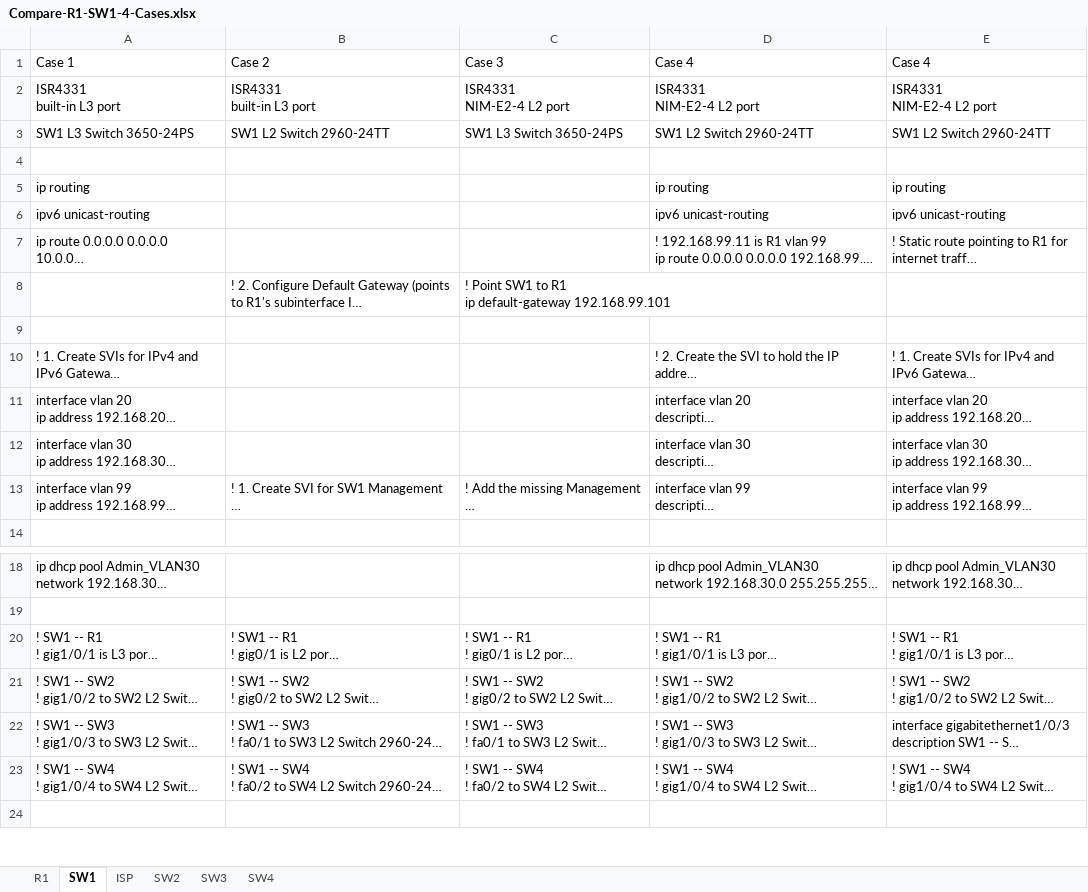
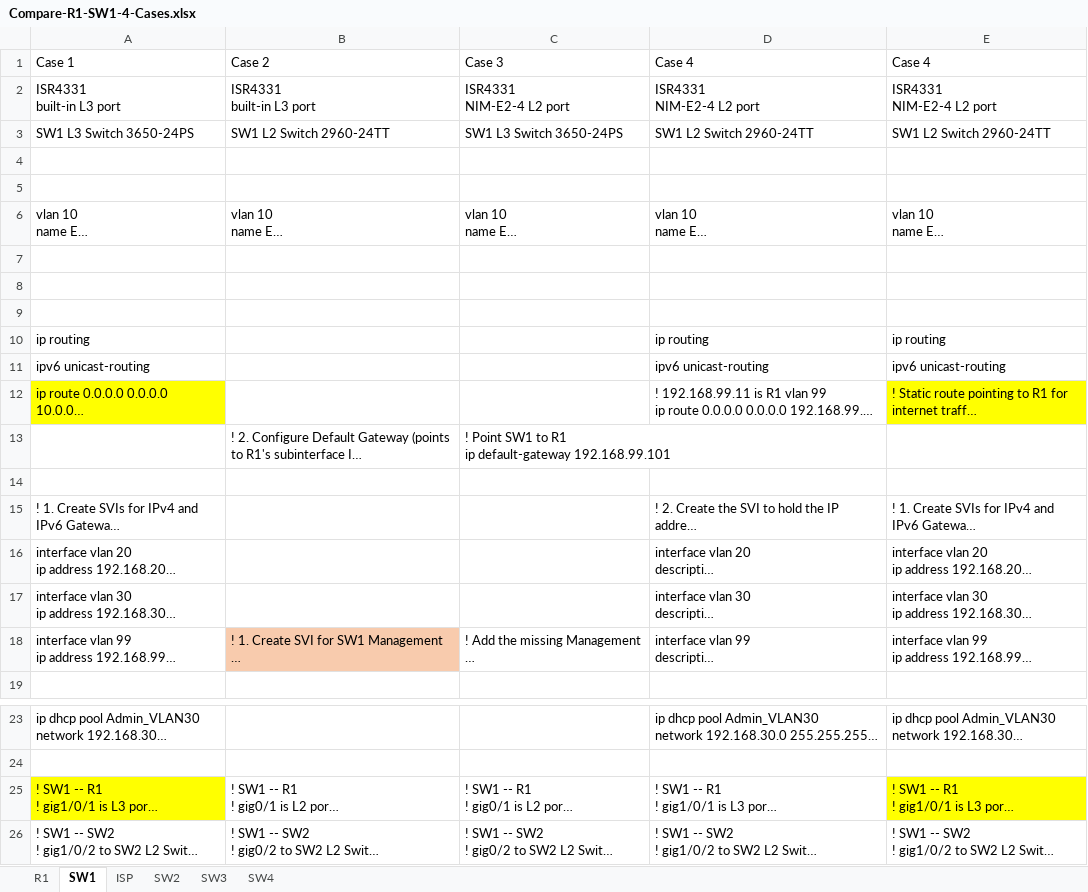
Before and after one commit to shewayou/CCNA-Labs, an Excel workbook: Compare-R1-SW1-4-Cases.xlsx, sheet SW1, drawn as a sheet; only a part is shown, gaps mark what is left out; the shorter side is filled out with more unchanged rows; long unchanged cells end in …; values as stored, in another font and other column widths than the file's, no borders; addresses are those after the commit; the diff covers the shown part only; the diff names each change by its address in the sheet, - before the commit and + after, or states it on an @@ line.

```diff
--- a/Compare-R1-SW1-4-Cases.xlsx (sheet SW1)
+++ b/Compare-R1-SW1-4-Cases.xlsx (sheet SW1)
+row 5: (empty)
@@ row 50 moved to row 6: vlan 10 name Eng vlan 20 name Sales vlan… @@
+row 7: (empty)
+row 8: (empty)
+row 9: (empty)
-A12 fill: none
+A12 fill: #FFFF00
-E12 fill: none
+E12 fill: #FFFF00
-B18 fill: none
+B18 fill: #F8CBAD
-A25 fill: none
+A25 fill: #FFFF00
-E25 fill: none
+E25 fill: #FFFF00
```
Also changed, not shown: 23 removed rows elsewhere in this sheet, sheet R1, 12 other files.
